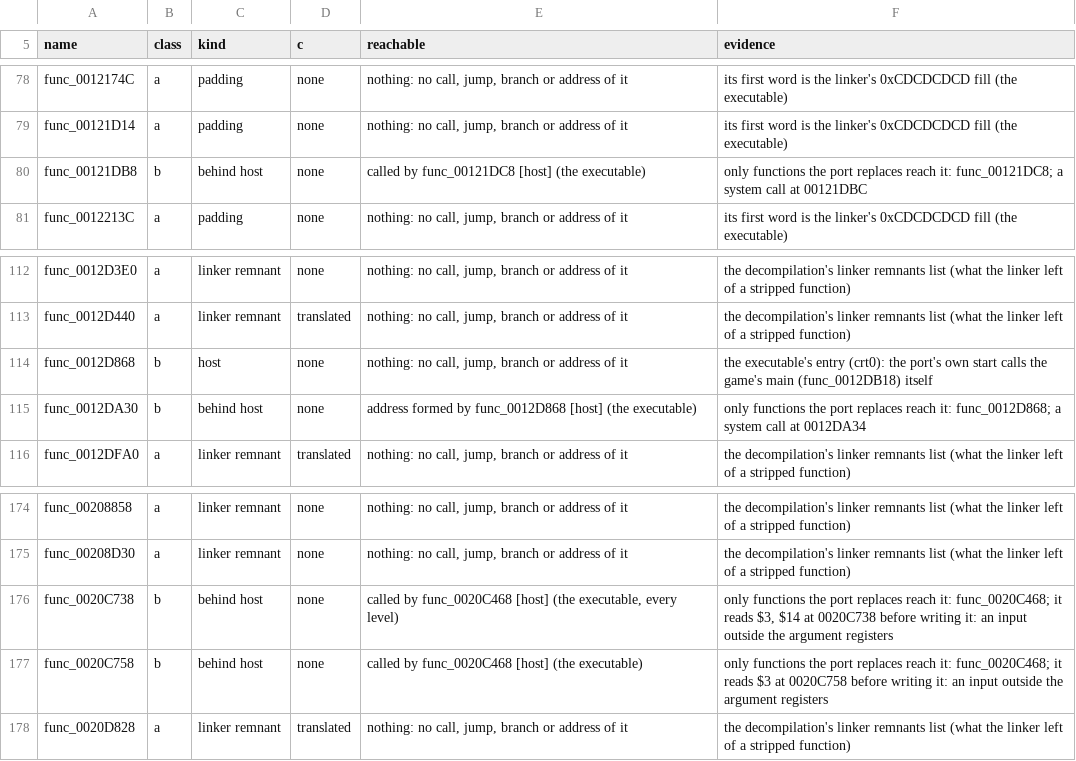
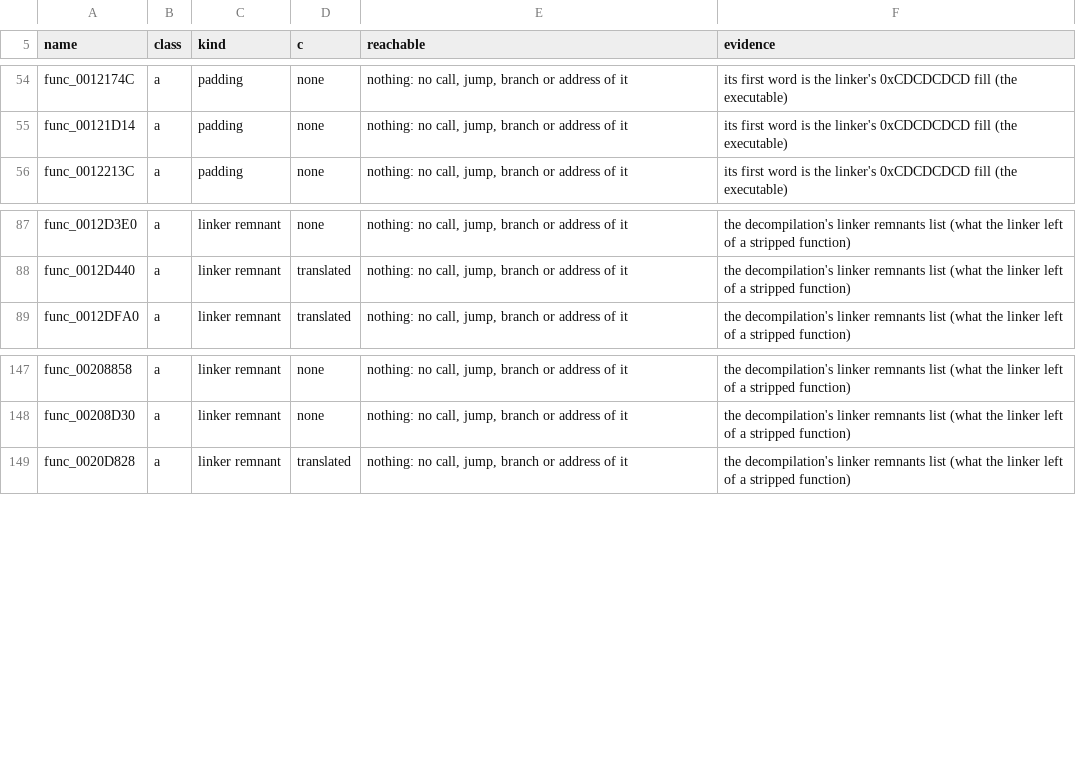
Before and after one commit to DrLegitamate/OpenRAC, a TSV file: port/game/rac1-pal/no_c.tsv, drawn as a sheet; only a part is shown, gaps mark what is left out; the diff covers the shown part only; the diff names each change by its address in the sheet, - before the commit and + after, or states it on an @@ line.

Commit message:
feat(port/rac1-pal): every real function has C: libkernel's uncalled system calls, crt0, tlbtrap, the WAD DMA helpers
Pull request #40 from Drustburn/pr/everything-in-c.

Squashes 6 commits:

- feat(port): libkernel's system calls nothing in the game makes get the port's C
- feat(port): GsGetIMR and _GetGsDxDyOffset get the port's C
- feat(port/rac1-pal): _start (crt0) and its _exit get the port's C
- feat(port/rac1-pal): tlbtrap, libkernl's TLB exception handler, gets the port's C
- feat(port/rac1-pal): WadDecompress's two toSPR subroutines get the port's C
- chore(port/rac1-pal): no_c.tsv after the system calls, crt0, tlbtrap and WAD helpers

```diff
--- a/port/game/rac1-pal/no_c.tsv
+++ b/port/game/rac1-pal/no_c.tsv
-row 80: func_00121DB8 | b | behind host | none | called by func_00121DC8 [host] (the executable) | only functions the port replaces reach it: func_00121DC8; a system call at 00121DBC
-row 114: func_0012D868 | b | host | none | nothing: no call, jump, branch or address of it | the executable's entry (crt0): the port's own start calls the game's main (func_0012DB18) itself
-row 115: func_0012DA30 | b | behind host | none | address formed by func_0012D868 [host] (the executable) | only functions the port replaces reach it: func_0012D868; a system call at 0012DA34
-row 176: func_0020C738 | b | behind host | none | called by func_0020C468 [host] (the executable, every level) | only functions the port replaces reach it: func_0020C468; it reads $3, $14 at 0020C738 before writing it: an input outside the argument registers
-row 177: func_0020C758 | b | behind host | none | called by func_0020C468 [host] (the executable) | only functions the port replaces reach it: func_0020C468; it reads $3 at 0020C758 before writing it: an input outside the argument registers
```
Also changed, not shown: 24 removed rows elsewhere in this file, port/game/common/libraries.tsv, port/game/rac1-pal/libraries.tsv, 6 other files.
